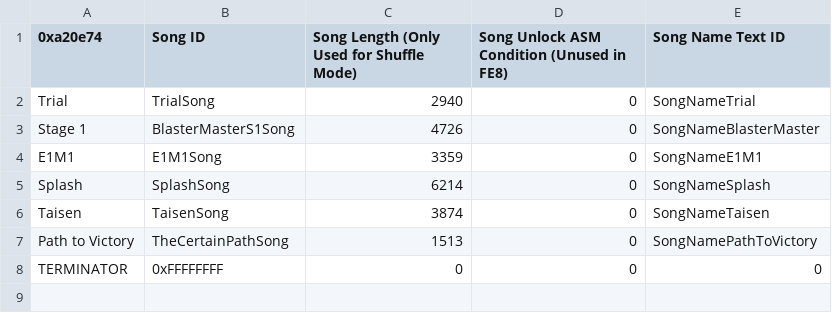
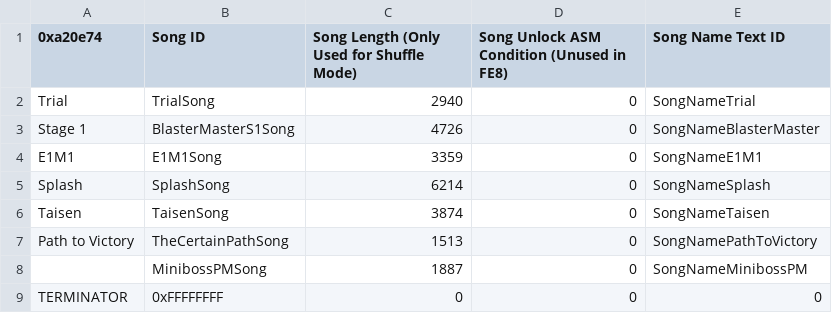
Before and after one commit to FlameOfTomorrow/FlameOfTomorrow, a CSV file: Tables/FE8 Nightmare modules/Sound Room/Sound Room Editor.csv, drawn as a sheet; the diff names each change by its address in the sheet, - before the commit and + after, or states it on an @@ line.

Commit message:
The frick heckin paper mario song

```diff
--- a/Tables/FE8 Nightmare modules/Sound Room/Sound Room Editor.csv
+++ b/Tables/FE8 Nightmare modules/Sound Room/Sound Room Editor.csv
+row 8:  | MinibossPMSong | 1887 | 0 | SongNameMinibossPM
```
Also changed, not shown: 15 other files.
